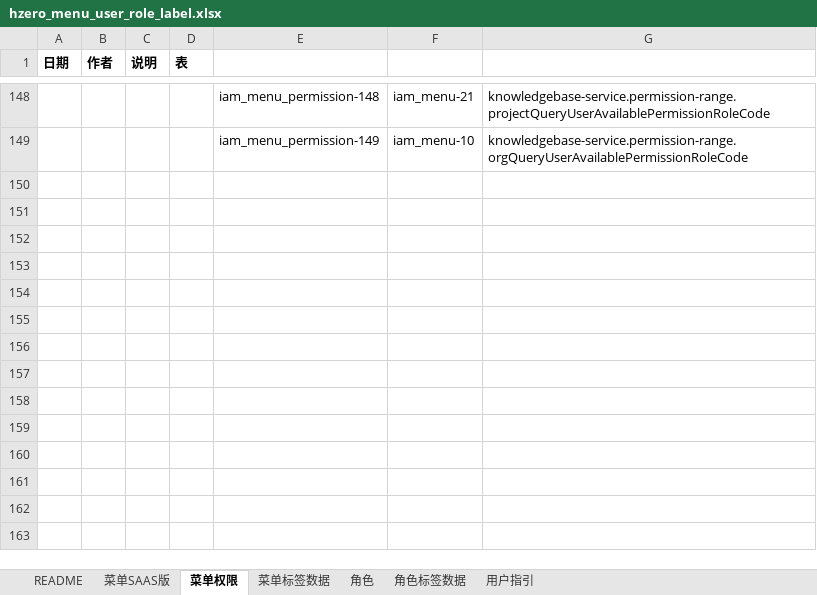
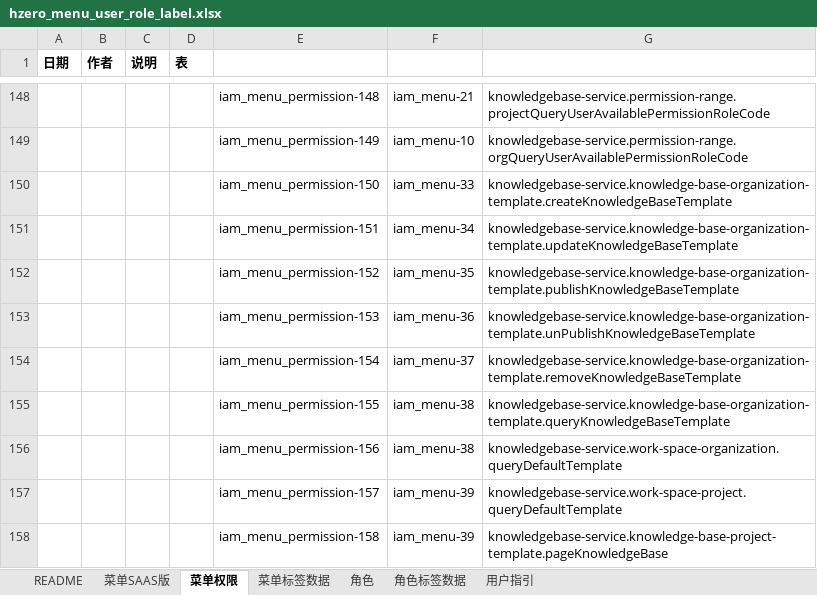
Before and after one commit to open-hand/knowledgebase-service, an Excel workbook: src/main/resources/script/db/init-data/knowledgebase_service/hzero_platform/hzero_menu_user_role_label.xlsx, sheet 菜单权限, drawn as a sheet; only a part is shown, gaps mark what is left out; values as stored, in another font and other column widths than the file's, no borders; the diff names each change by its address in the sheet, - before the commit and + after, or states it on an @@ line.

```diff
--- a/src/main/resources/script/db/init-data/knowledgebase_service/hzero_platform/hzero_menu_user_role_label.xlsx (sheet 菜单权限)
+++ b/src/main/resources/script/db/init-data/knowledgebase_service/hzero_platform/hzero_menu_user_role_label.xlsx (sheet 菜单权限)
+row 150:  |  |  |  | iam_menu_permission-150 | iam_menu-33 | knowledgebase-service.knowledge-base-organization-template.createKnowledgeBaseTemplate
+row 151:  |  |  |  | iam_menu_permission-151 | iam_menu-34 | knowledgebase-service.knowledge-base-organization-template.updateKnowledgeBaseTemplate
+row 152:  |  |  |  | iam_menu_permission-152 | iam_menu-35 | knowledgebase-service.knowledge-base-organization-template.publishKnowledgeBaseTemplate
+row 153:  |  |  |  | iam_menu_permission-153 | iam_menu-36 | knowledgebase-service.knowledge-base-organization-template.unPublishKnowledgeBaseTemplate
+row 154:  |  |  |  | iam_menu_permission-154 | iam_menu-37 | knowledgebase-service.knowledge-base-organization-template.removeKnowledgeBaseTemplate
+row 155:  |  |  |  | iam_menu_permission-155 | iam_menu-38 | knowledgebase-service.knowledge-base-organization-template.queryKnowledgeBaseTemplate
+row 156:  |  |  |  | iam_menu_permission-156 | iam_menu-38 | knowledgebase-service.work-space-organization.queryDefaultTemplate
+row 157:  |  |  |  | iam_menu_permission-157 | iam_menu-39 | knowledgebase-service.work-space-project.queryDefaultTemplate
+row 158:  |  |  |  | iam_menu_permission-158 | iam_menu-39 | knowledgebase-service.knowledge-base-project-template.pageKnowledgeBase
```
Also changed, not shown: sheet 菜单SAAS版, sheet 角色.
